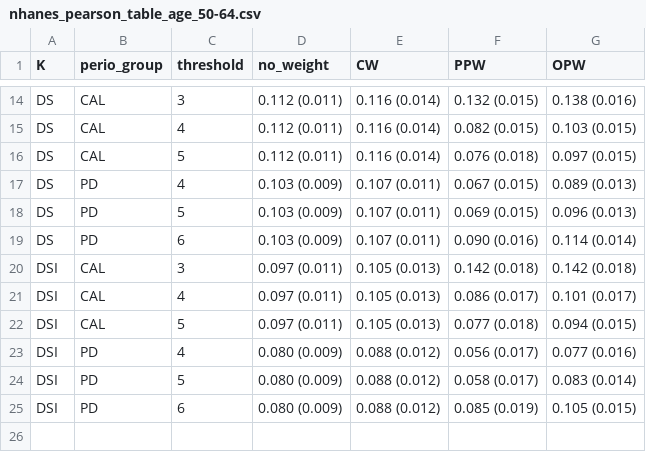
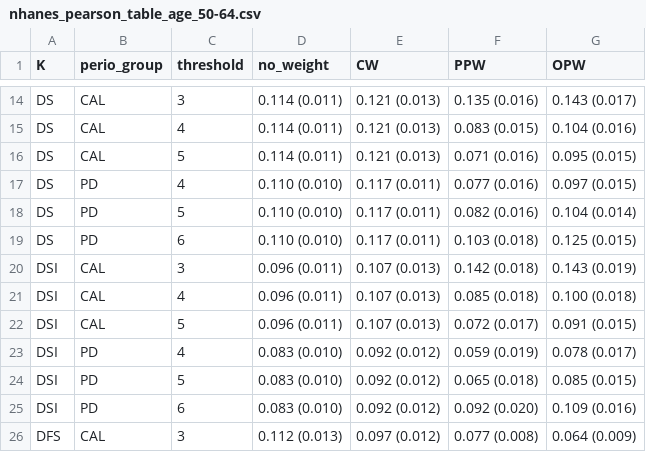
Before and after one commit to owenvisser/icspack, a CSV file: results/correlations/by_age/nhanes_pearson_table_age_50-64.csv, drawn as a sheet; only a part is shown, gaps mark what is left out; the diff covers the shown part only.

```diff
--- a/results/correlations/by_age/nhanes_pearson_table_age_50-64.csv
+++ b/results/correlations/by_age/nhanes_pearson_table_age_50-64.csv
@@ -14,12 +14,13 @@
-"DS","CAL",3,"0.112 (0.011)","0.116 (0.014)","0.132 (0.015)","0.138 (0.016)"
-"DS","CAL",4,"0.112 (0.011)","0.116 (0.014)","0.082 (0.015)","0.103 (0.015)"
-"DS","CAL",5,"0.112 (0.011)","0.116 (0.014)","0.076 (0.018)","0.097 (0.015)"
-"DS","PD",4,"0.103 (0.009)","0.107 (0.011)","0.067 (0.015)","0.089 (0.013)"
-"DS","PD",5,"0.103 (0.009)","0.107 (0.011)","0.069 (0.015)","0.096 (0.013)"
-"DS","PD",6,"0.103 (0.009)","0.107 (0.011)","0.090 (0.016)","0.114 (0.014)"
-"DSI","CAL",3,"0.097 (0.011)","0.105 (0.013)","0.142 (0.018)","0.142 (0.018)"
-"DSI","CAL",4,"0.097 (0.011)","0.105 (0.013)","0.086 (0.017)","0.101 (0.017)"
-"DSI","CAL",5,"0.097 (0.011)","0.105 (0.013)","0.077 (0.018)","0.094 (0.015)"
-"DSI","PD",4,"0.080 (0.009)","0.088 (0.012)","0.056 (0.017)","0.077 (0.016)"
-"DSI","PD",5,"0.080 (0.009)","0.088 (0.012)","0.058 (0.017)","0.083 (0.014)"
-"DSI","PD",6,"0.080 (0.009)","0.088 (0.012)","0.085 (0.019)","0.105 (0.015)"
+"DS","CAL",3,"0.114 (0.011)","0.121 (0.013)","0.135 (0.016)","0.143 (0.017)"
+"DS","CAL",4,"0.114 (0.011)","0.121 (0.013)","0.083 (0.015)","0.104 (0.016)"
+"DS","CAL",5,"0.114 (0.011)","0.121 (0.013)","0.071 (0.016)","0.095 (0.015)"
+"DS","PD",4,"0.110 (0.010)","0.117 (0.011)","0.077 (0.016)","0.097 (0.015)"
+"DS","PD",5,"0.110 (0.010)","0.117 (0.011)","0.082 (0.016)","0.104 (0.014)"
+"DS","PD",6,"0.110 (0.010)","0.117 (0.011)","0.103 (0.018)","0.125 (0.015)"
+"DSI","CAL",3,"0.096 (0.011)","0.107 (0.013)","0.142 (0.018)","0.143 (0.019)"
+"DSI","CAL",4,"0.096 (0.011)","0.107 (0.013)","0.085 (0.018)","0.100 (0.018)"
+"DSI","CAL",5,"0.096 (0.011)","0.107 (0.013)","0.072 (0.017)","0.091 (0.015)"
+"DSI","PD",4,"0.083 (0.010)","0.092 (0.012)","0.059 (0.019)","0.078 (0.017)"
+"DSI","PD",5,"0.083 (0.010)","0.092 (0.012)","0.065 (0.018)","0.085 (0.015)"
+"DSI","PD",6,"0.083 (0.010)","0.092 (0.012)","0.092 (0.020)","0.109 (0.016)"
+"DFS","CAL",3,"0.112 (0.013)","0.097 (0.012)","0.077 (0.008)","0.064 (0.009)"
```
Also changed, not shown: 11 added rows and 46 edited cells elsewhere in this file, results/ASD/ASD_cross_set_results_summary.csv, results/correlations/by_age/nhanes_pearson_table_age_30-49.csv, 34 other files.
